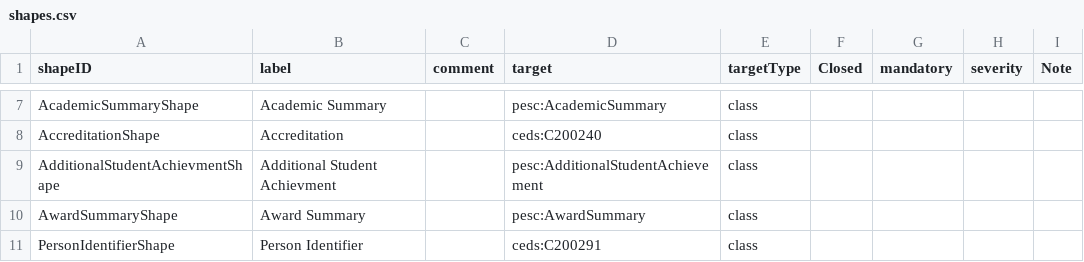
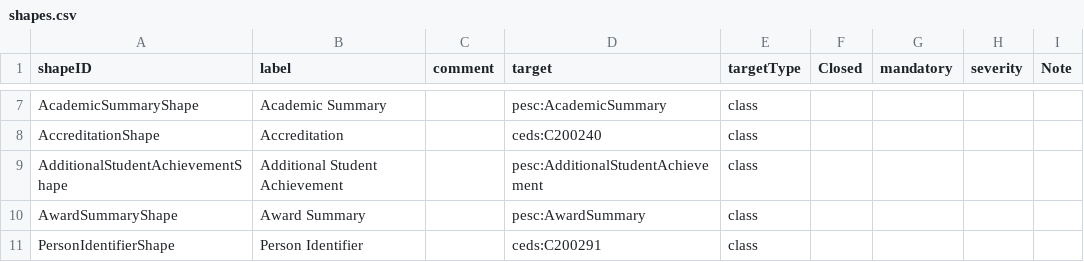
Before and after one commit to pesc-org/json-ld-transcript, a CSV file: TAP+SHACL/shapes.csv, drawn as a sheet; only a part is shown, gaps mark what is left out.

```diff
--- a/TAP+SHACL/shapes.csv
+++ b/TAP+SHACL/shapes.csv
@@ -8,3 +8,3 @@ AcademicSummaryShape,Academic Summary,,pesc:AcademicSummary,class,,,,
 AccreditationShape,Accreditation,,ceds:C200240,class,,,,
-AdditionalStudentAchievmentShape,Additional Student Achievment,,pesc:AdditionalStudentAchievement,class,,,,
+AdditionalStudentAchievementShape,Additional Student Achievement,,pesc:AdditionalStudentAchievement,class,,,,
 AwardSummaryShape,Award Summary,,pesc:AwardSummary,class,,,,
```
Also changed, not shown: TAP+SHACL/achieve-related-tap.csv, 9 other files.
